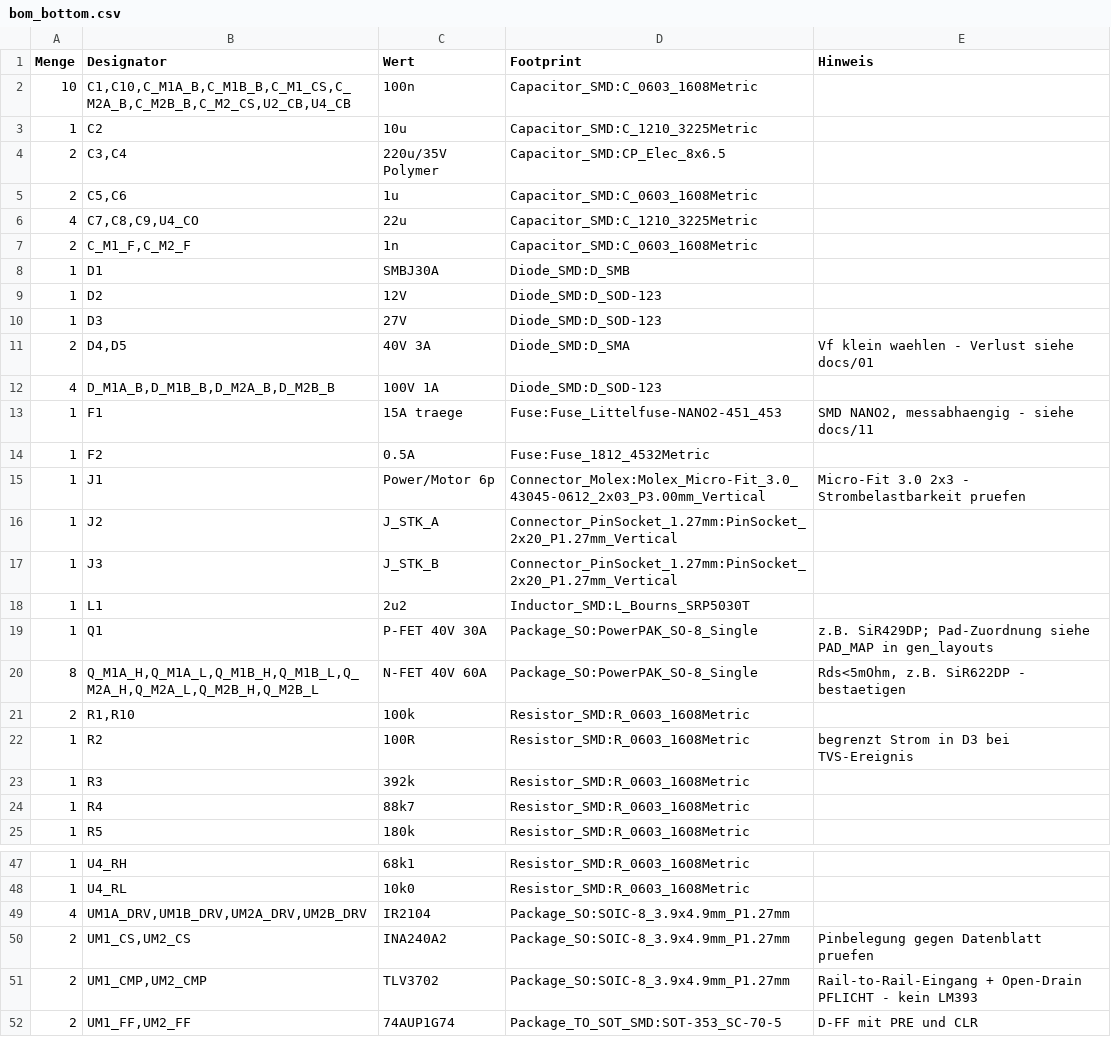
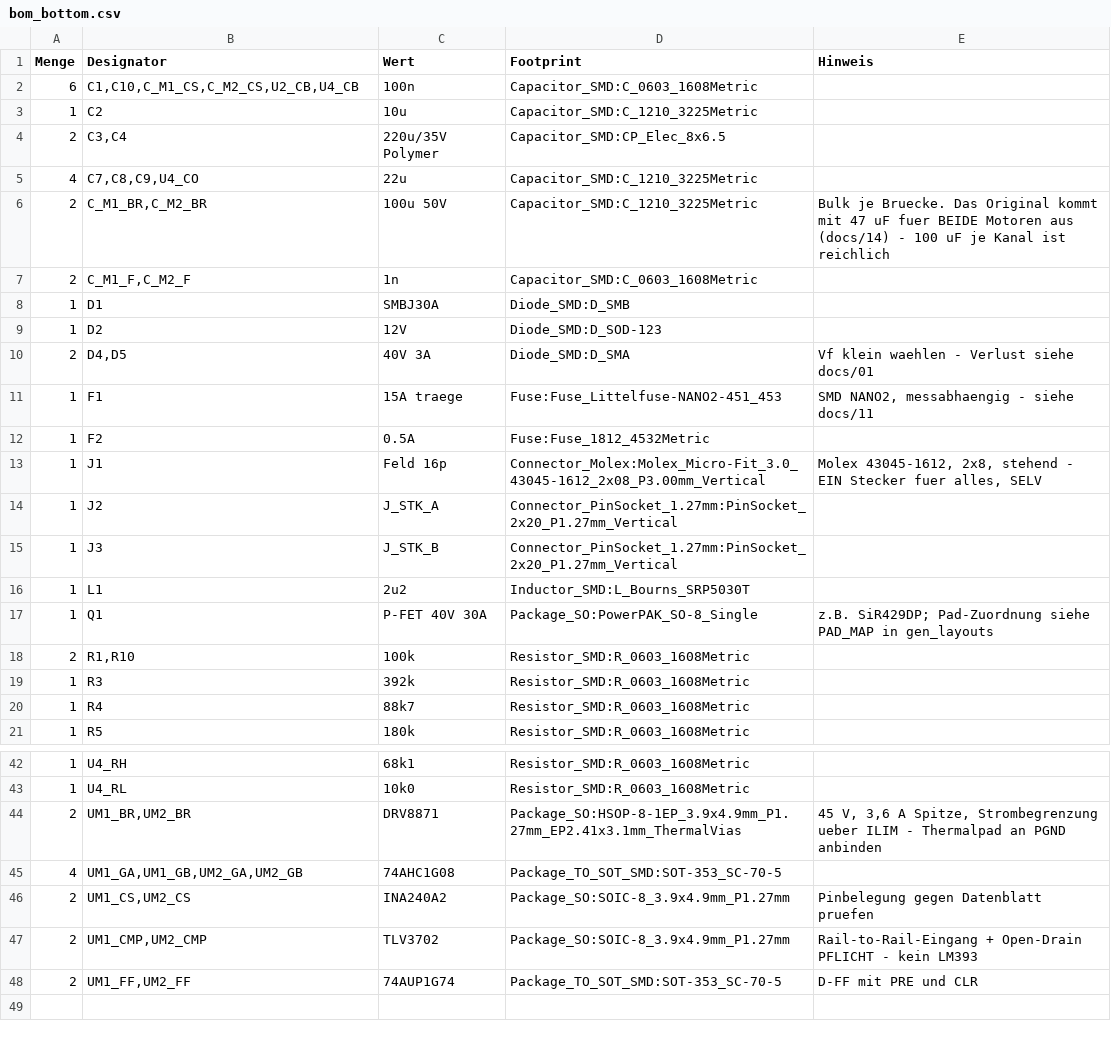
Before and after one commit to szuco/soc.os, a CSV file: hardware/bottom_power_motor/bom_bottom.csv, drawn as a sheet; only a part is shown, gaps mark what is left out; the diff covers the shown part only.

```diff
--- a/hardware/bottom_power_motor/bom_bottom.csv
+++ b/hardware/bottom_power_motor/bom_bottom.csv
@@ -1,7 +1,7 @@
 Menge,Designator,Wert,Footprint,Hinweis
-10,"C1,C10,C_M1A_B,C_M1B_B,C_M1_CS,C_M2A_B,C_M2B_B,C_M2_CS,U2_CB,U4_CB",100n,Capacitor_SMD:C_0603_1608Metric,
+6,"C1,C10,C_M1_CS,C_M2_CS,U2_CB,U4_CB",100n,Capacitor_SMD:C_0603_1608Metric,
 1,C2,10u,Capacitor_SMD:C_1210_3225Metric,
 2,"C3,C4",220u/35V Polymer,Capacitor_SMD:CP_Elec_8x6.5,
-2,"C5,C6",1u,Capacitor_SMD:C_0603_1608Metric,
 4,"C7,C8,C9,U4_CO",22u,Capacitor_SMD:C_1210_3225Metric,
+2,"C_M1_BR,C_M2_BR",100u 50V,Capacitor_SMD:C_1210_3225Metric,Bulk je Bruecke. Das Original kommt mit 47 uF fuer BEIDE Motoren aus (docs/14) - 100 uF je Kanal ist reichlich
 2,"C_M1_F,C_M2_F",1n,Capacitor_SMD:C_0603_1608Metric,
@@ -9,8 +9,6 @@ Menge,Designator,Wert,Footprint,Hinweis
 1,D2,12V,Diode_SMD:D_SOD-123,
-1,D3,27V,Diode_SMD:D_SOD-123,
 2,"D4,D5",40V 3A,Diode_SMD:D_SMA,Vf klein waehlen - Verlust siehe docs/01
-4,"D_M1A_B,D_M1B_B,D_M2A_B,D_M2B_B",100V 1A,Diode_SMD:D_SOD-123,
 1,F1,15A traege,Fuse:Fuse_Littelfuse-NANO2-451_453,"SMD NANO2, messabhaengig - siehe docs/11"
 1,F2,0.5A,Fuse:Fuse_1812_4532Metric,
-1,J1,Power/Motor 6p,Connector_Molex:Molex_Micro-Fit_3.0_43045-0612_2x03_P3.00mm_Vertical,Micro-Fit 3.0 2x3 - Strombelastbarkeit pruefen
+1,J1,Feld 16p,Connector_Molex:Molex_Micro-Fit_3.0_43045-1612_2x08_P3.00mm_Vertical,"Molex 43045-1612, 2x8, stehend - EIN Stecker fuer alles, SELV"
 1,J2,J_STK_A,Connector_PinSocket_1.27mm:PinSocket_2x20_P1.27mm_Vertical,
@@ -19,5 +17,3 @@ Menge,Designator,Wert,Footprint,Hinweis
 1,Q1,P-FET 40V 30A,Package_SO:PowerPAK_SO-8_Single,z.B. SiR429DP; Pad-Zuordnung siehe PAD_MAP in gen_layouts
-8,"Q_M1A_H,Q_M1A_L,Q_M1B_H,Q_M1B_L,Q_M2A_H,Q_M2A_L,Q_M2B_H,Q_M2B_L",N-FET 40V 60A,Package_SO:PowerPAK_SO-8_Single,"Rds<5mOhm, z.B. SiR622DP - bestaetigen"
 2,"R1,R10",100k,Resistor_SMD:R_0603_1608Metric,
-1,R2,100R,Resistor_SMD:R_0603_1608Metric,begrenzt Strom in D3 bei TVS-Ereignis
 1,R3,392k,Resistor_SMD:R_0603_1608Metric,
@@ -48,3 +43,4 @@ Menge,Designator,Wert,Footprint,Hinweis
 1,U4_RL,10k0,Resistor_SMD:R_0603_1608Metric,
-4,"UM1A_DRV,UM1B_DRV,UM2A_DRV,UM2B_DRV",IR2104,Package_SO:SOIC-8_3.9x4.9mm_P1.27mm,
+2,"UM1_BR,UM2_BR",DRV8871,Package_SO:HSOP-8-1EP_3.9x4.9mm_P1.27mm_EP2.41x3.1mm_ThermalVias,"45 V, 3,6 A Spitze, Strombegrenzung ueber ILIM - Thermalpad an PGND anbinden"
+4,"UM1_GA,UM1_GB,UM2_GA,UM2_GB",74AHC1G08,Package_TO_SOT_SMD:SOT-353_SC-70-5,
 2,"UM1_CS,UM2_CS",INA240A2,Package_SO:SOIC-8_3.9x4.9mm_P1.27mm,Pinbelegung gegen Datenblatt pruefen
```
Also changed, not shown: 1 added row and 2 removed rows elsewhere in this file, 7 other files.
